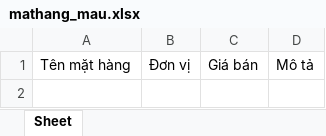
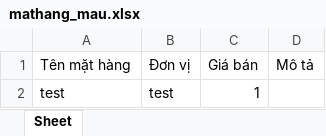
Before and after one commit to spqr0501/Lap-trinh-Gis, an Excel workbook: ThucHanhApp/static/mathang_mau.xlsx, sheet Sheet, drawn as a sheet; values as stored, in another font and other column widths than the file's, no borders; the diff names each change by its address in the sheet, - before the commit and + after, or states it on an @@ line.

```diff
--- a/ThucHanhApp/static/mathang_mau.xlsx (sheet Sheet)
+++ b/ThucHanhApp/static/mathang_mau.xlsx (sheet Sheet)
+row 2: test | test | 1
```
Also changed, not shown: ThucHanhApp/static/tonkho_mau.xlsx, 32 other files.
